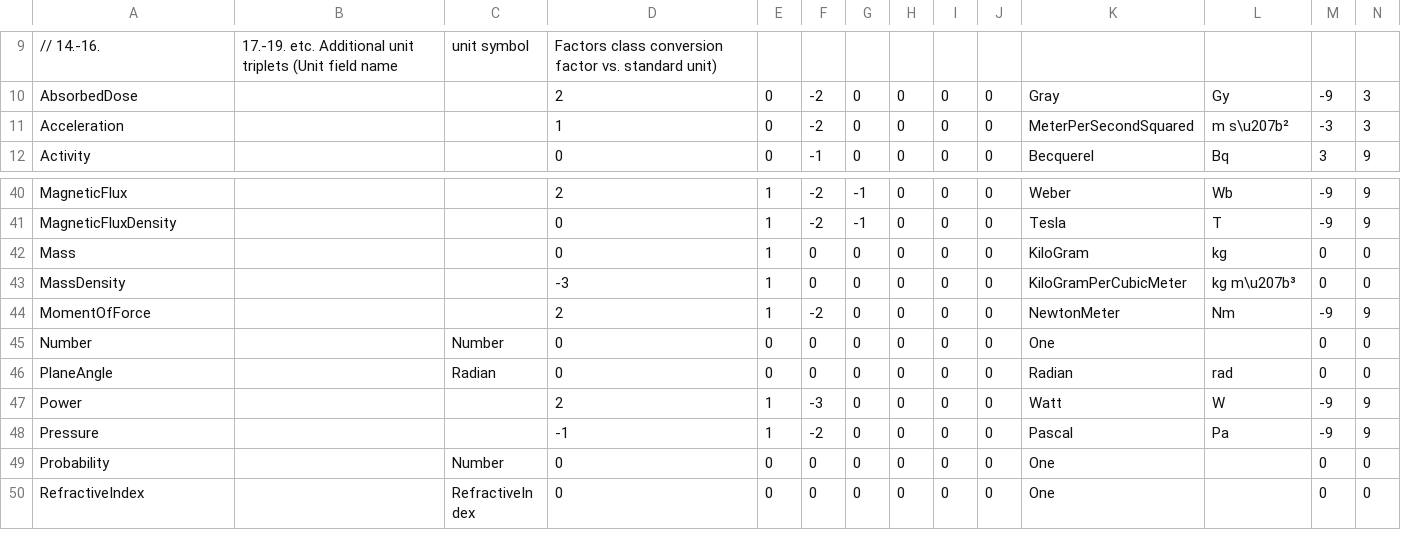
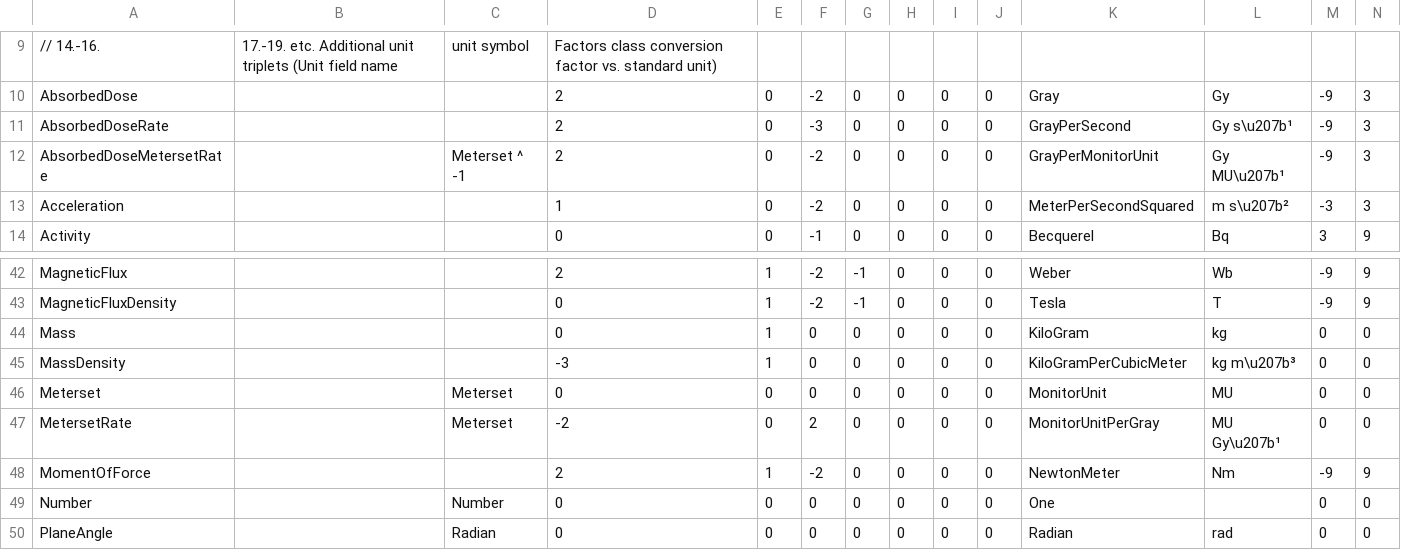
Before and after one commit to cureos/csunits, a CSV file: Cureos.Measures/Quantities/T4/Quantities.csv, drawn as a sheet; only a part is shown, gaps mark what is left out; the shorter side is filled out with more unchanged rows; rows hold the shown columns only; the diff names each change by its address in the sheet, - before the commit and + after, or states it on an @@ line.

Commit message:
Added meterset and absorbed dose rate quantities

```diff
--- a/Cureos.Measures/Quantities/T4/Quantities.csv
+++ b/Cureos.Measures/Quantities/T4/Quantities.csv
+row 11: AbsorbedDoseRate |  |  | 2 | 0 | -3 | 0 | 0 | 0 | 0 | GrayPerSecond | Gy s\u207b¹ | -9 | 3
+row 12: AbsorbedDoseMetersetRate |  | Meterset ^ -1 | 2 | 0 | -2 | 0 | 0 | 0 | 0 | GrayPerMonitorUnit | Gy MU\u207b¹ | -9 | 3
+row 46: Meterset |  | Meterset | 0 | 0 | 0 | 0 | 0 | 0 | 0 | MonitorUnit | MU | 0 | 0
+row 47: MetersetRate |  | Meterset | -2 | 0 | 2 | 0 | 0 | 0 | 0 | MonitorUnitPerGray | MU Gy\u207b¹ | 0 | 0
```
Also changed, not shown: 11 other files.
